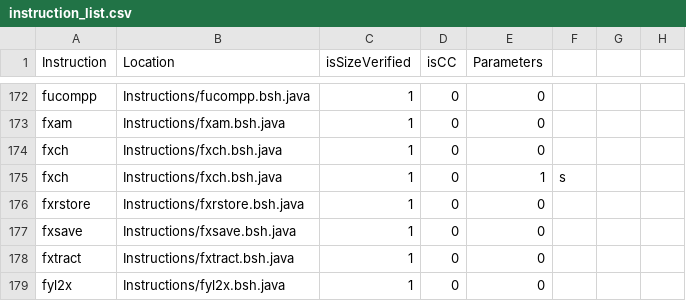
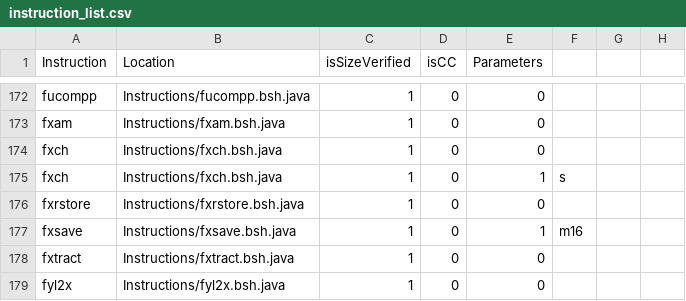
Before and after one commit to thejenigrace/thsst-calvis, a CSV file: Instructions/Mode/instruction_list.csv, drawn as a sheet; only a part is shown, gaps mark what is left out.

```diff
--- a/Instructions/Mode/instruction_list.csv
+++ b/Instructions/Mode/instruction_list.csv
@@ -176,3 +176,3 @@ fxch,Instructions/fxch.bsh.java,1,0,1,s,,
 fxrstore,Instructions/fxrstore.bsh.java,1,0,0,,,
-fxsave,Instructions/fxsave.bsh.java,1,0,0,,,
+fxsave,Instructions/fxsave.bsh.java,1,0,1,m16,,
 fxtract,Instructions/fxtract.bsh.java,1,0,0,,,
```
Also changed, not shown: Instructions/Mode/FPU_instructions.csv, 17 other files.
